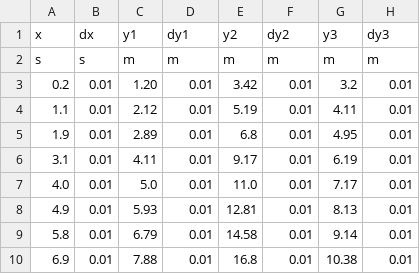
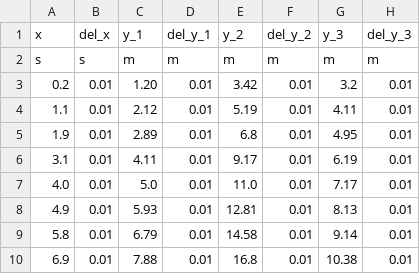
Before and after one commit to phys119/p119_24w2, a CSV file: Lab06/lab06_prelab_data.csv, drawn as a sheet.

```diff
--- a/Lab06/lab06_prelab_data.csv
+++ b/Lab06/lab06_prelab_data.csv
@@ -1,2 +1,2 @@
-x,dx,y1,dy1,y2,dy2,y3,dy3
+x,del_x,y_1,del_y_1,y_2,del_y_2,y_3,del_y_3
 s,s,m,m,m,m,m,m
```
Also changed, not shown: 1 other file.
